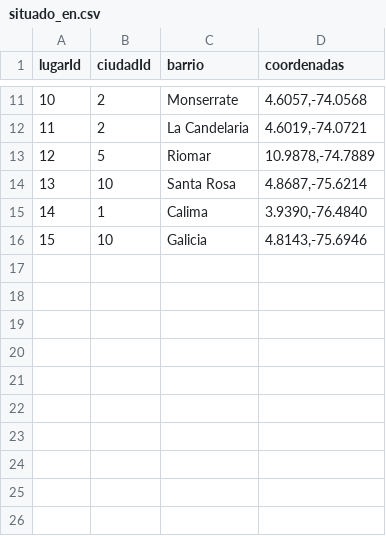
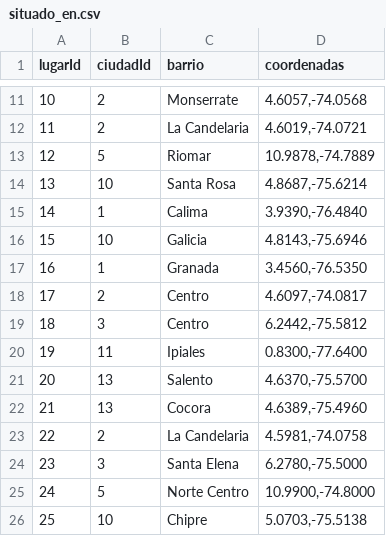
Before and after one commit to carlosarmandovelez-alt/bd2, a CSV file: situado_en.csv, drawn as a sheet; only a part is shown, gaps mark what is left out.

Commit message:
Update situado_en.csv

```diff
--- a/situado_en.csv
+++ b/situado_en.csv
@@ -16 +16,11 @@ lugarId,ciudadId,barrio,coordenadas
 15,10,Galicia,"4.8143,-75.6946"
+16,1,Granada,"3.4560,-76.5350"
+17,2,Centro,"4.6097,-74.0817"
+18,3,Centro,"6.2442,-75.5812"
+19,11,Ipiales,"0.8300,-77.6400"
+20,13,Salento,"4.6370,-75.5700"
+21,13,Cocora,"4.6389,-75.4960"
+22,2,La Candelaria,"4.5981,-74.0758"
+23,3,Santa Elena,"6.2780,-75.5000"
+24,5,Norte Centro,"10.9900,-74.8000"
+25,10,Chipre,"5.0703,-75.5138"
```
